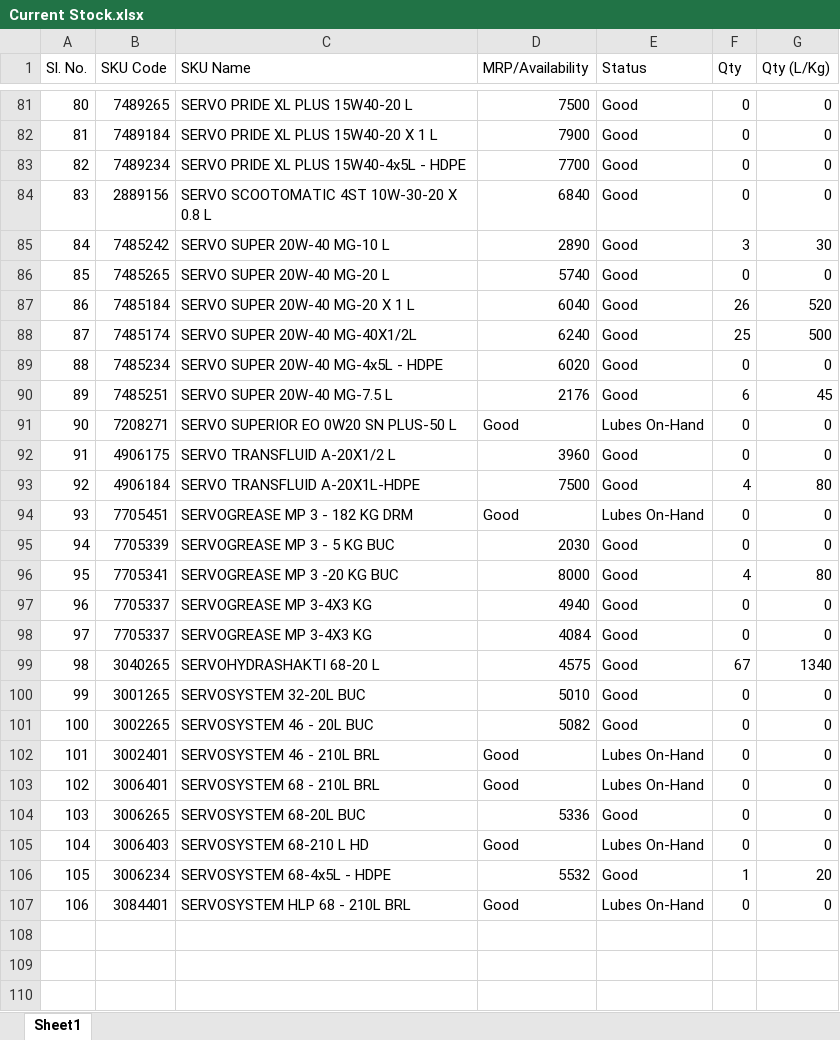
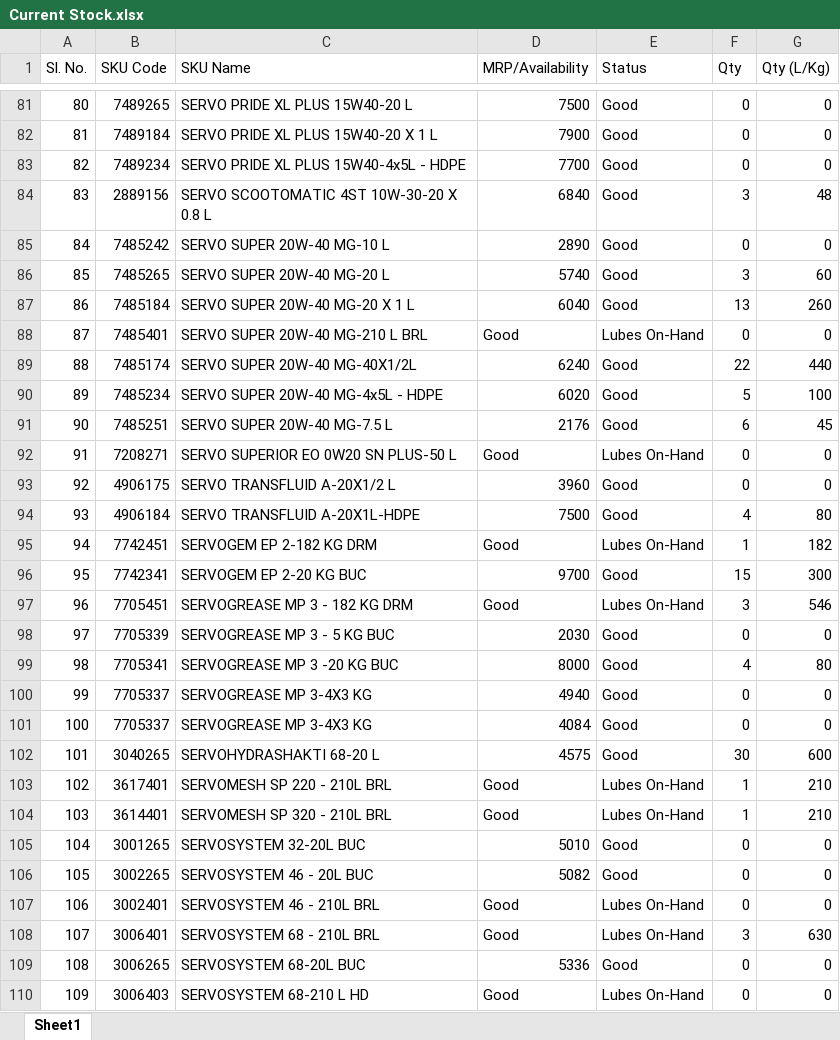
Before and after one commit to alh-5/site, an Excel workbook: Stock Available from Not Received physical product/Current Stock.xlsx, sheet Sheet1, drawn as a sheet; only a part is shown, gaps mark what is left out; the shorter side is filled out with more unchanged rows; values as stored, in another font and other column widths than the file's, no cell formats; addresses are those after the commit; the diff covers the shown part only; the diff names each change by its address in the sheet, - before the commit and + after, or states it on an @@ line.

```diff
--- a/Stock Available from Not Received physical product/Current Stock.xlsx (sheet Sheet1)
+++ b/Stock Available from Not Received physical product/Current Stock.xlsx (sheet Sheet1)
-F84 (Qty): 0
+F84 (Qty): 3
-G84 (Qty (L/Kg)): 0
+G84 (Qty (L/Kg)): 48
-F85 (Qty): 3
+F85 (Qty): 0
-G85 (Qty (L/Kg)): 30
+G85 (Qty (L/Kg)): 0
-F86 (Qty): 0
+F86 (Qty): 3
-G86 (Qty (L/Kg)): 0
+G86 (Qty (L/Kg)): 60
-F87 (Qty): 26
+F87 (Qty): 13
-G87 (Qty (L/Kg)): 520
+G87 (Qty (L/Kg)): 260
+row 88: 87 | 7485401 | SERVO SUPER 20W-40 MG-210 L BRL | Good | Lubes On-Hand | 0 | 0
@@ column A (Sl. No.) renumbered from row 89 down @@
-F89 (Qty): 25
+F89 (Qty): 22
-G89 (Qty (L/Kg)): 500
+G89 (Qty (L/Kg)): 440
-F90 (Qty): 0
+F90 (Qty): 5
-G90 (Qty (L/Kg)): 0
+G90 (Qty (L/Kg)): 100
+row 95: 94 | 7742451 | SERVOGEM EP 2-182 KG DRM | Good | Lubes On-Hand | 1 | 182
+row 96: 95 | 7742341 | SERVOGEM EP 2-20 KG BUC | 9700 | Good | 15 | 300
-F97 (Qty): 0
+F97 (Qty): 3
-G97 (Qty (L/Kg)): 0
+G97 (Qty (L/Kg)): 546
-F102 (Qty): 67
+F102 (Qty): 30
-G102 (Qty (L/Kg)): 1340
+G102 (Qty (L/Kg)): 600
+row 103: 102 | 3617401 | SERVOMESH SP 220 - 210L BRL | Good | Lubes On-Hand | 1 | 210
+row 104: 103 | 3614401 | SERVOMESH SP 320 - 210L BRL | Good | Lubes On-Hand | 1 | 210
-F108 (Qty): 0
+F108 (Qty): 3
-G108 (Qty (L/Kg)): 0
+G108 (Qty (L/Kg)): 630
```
Also changed, not shown: 40 edited cells elsewhere in this sheet, cell formats, data/sales2526.xlsx, 2 other files.
